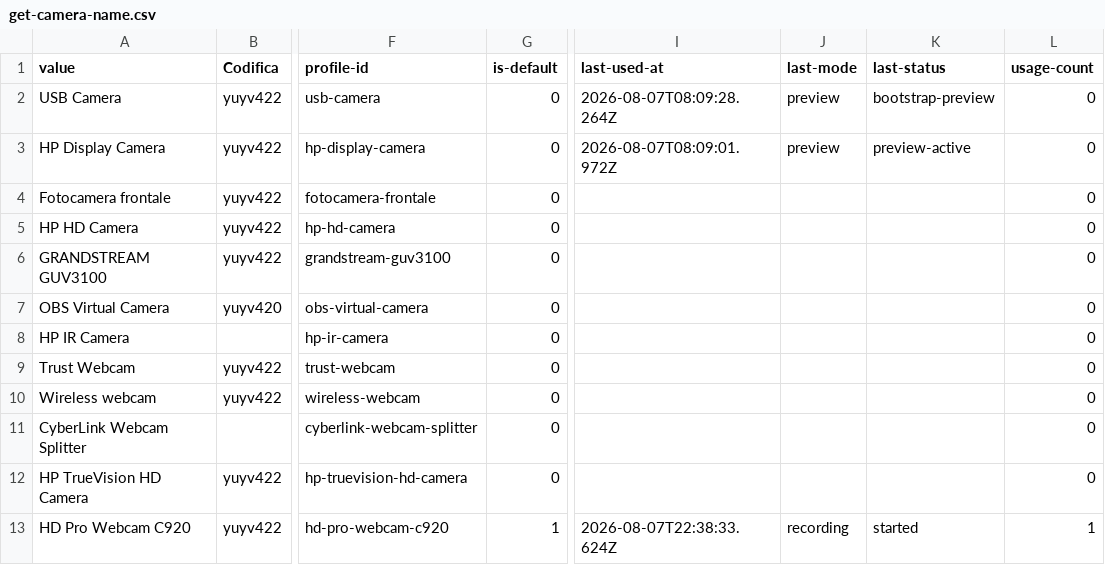
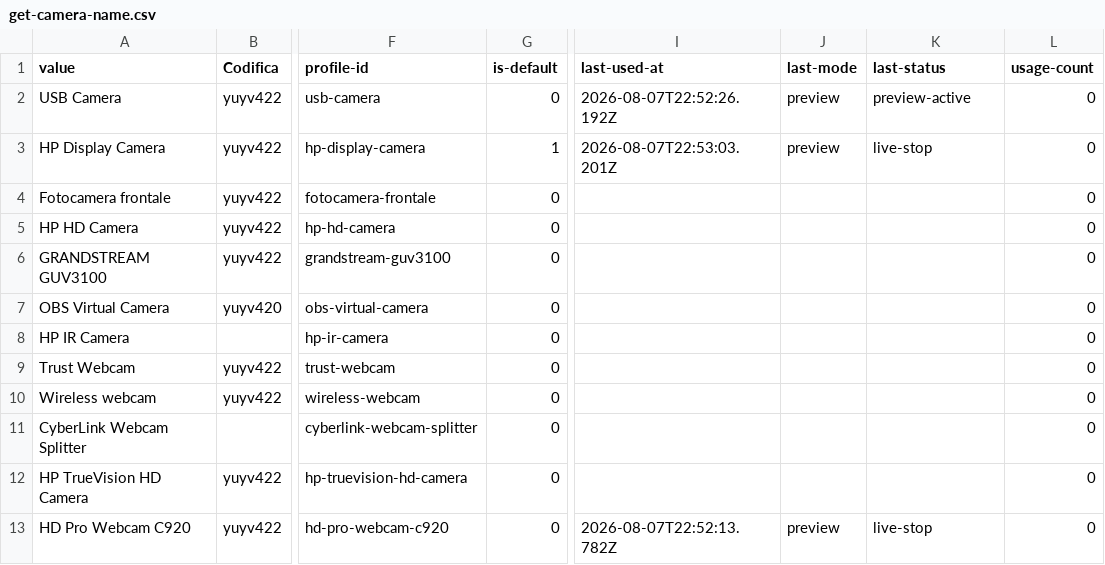
Before and after one commit to 2464200/VSC_Live_Server, a CSV file: Bordero/data/get-camera-name.csv, drawn as a sheet; only a part is shown, gaps mark what is left out; the diff names each change by its address in the sheet, - before the commit and + after, or states it on an @@ line.

```diff
--- a/Bordero/data/get-camera-name.csv
+++ b/Bordero/data/get-camera-name.csv
-I2 (last-used-at): 2026-08-07T08:09:28.264Z
+I2 (last-used-at): 2026-08-07T22:52:26.192Z
-K2 (last-status): bootstrap-preview
+K2 (last-status): preview-active
-G3 (is-default): 0
+G3 (is-default): 1
-I3 (last-used-at): 2026-08-07T08:09:01.972Z
+I3 (last-used-at): 2026-08-07T22:53:03.201Z
-K3 (last-status): preview-active
+K3 (last-status): live-stop
-G13 (is-default): 1
+G13 (is-default): 0
-I13 (last-used-at): 2026-08-07T22:38:33.624Z
+I13 (last-used-at): 2026-08-07T22:52:13.782Z
-J13 (last-mode): recording
+J13 (last-mode): preview
-K13 (last-status): started
+K13 (last-status): live-stop
-L13 (usage-count): 1
+L13 (usage-count): 0
```
Also changed, not shown: 1 other file.
